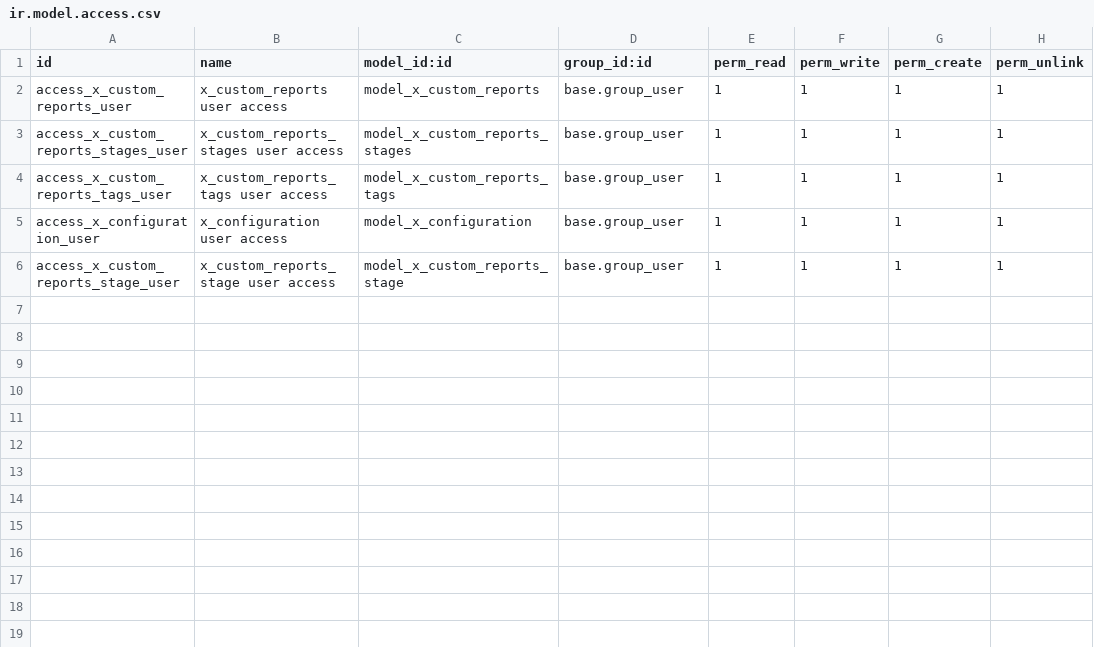
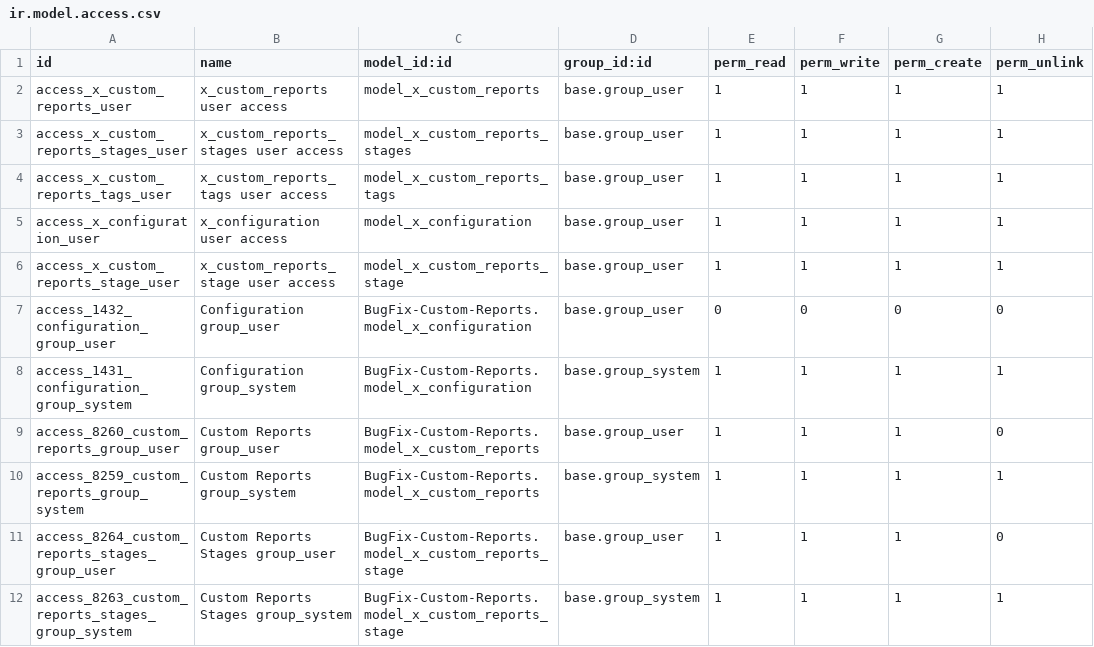
Before and after one commit to sanjayaWjinasena/BugFix-Custom-Reports, a CSV file: security/ir.model.access.csv, drawn as a sheet; the diff names each change by its address in the sheet, - before the commit and + after, or states it on an @@ line.

Commit message:
v17.0.0.0.5: Phase B - ship gap records for Custom-Reports scope
Batch gap-close for BugFix-Custom-Reports from Phase B routing map.
ACLs / rules / SAs / WAs / autos shipped; fields + views
deferred to follow-up passes.

```diff
--- a/security/ir.model.access.csv
+++ b/security/ir.model.access.csv
+row 7: access_1432_configuration_group_user | Configuration group_user | BugFix-Custom-Reports.model_x_configuration | base.group_user | 0 | 0 | 0 | 0
+row 8: access_1431_configuration_group_system | Configuration group_system | BugFix-Custom-Reports.model_x_configuration | base.group_system | 1 | 1 | 1 | 1
+row 9: access_8260_custom_reports_group_user | Custom Reports group_user | BugFix-Custom-Reports.model_x_custom_reports | base.group_user | 1 | 1 | 1 | 0
+row 10: access_8259_custom_reports_group_system | Custom Reports group_system | BugFix-Custom-Reports.model_x_custom_reports | base.group_system | 1 | 1 | 1 | 1
+row 11: access_8264_custom_reports_stages_group_user | Custom Reports Stages group_user | BugFix-Custom-Reports.model_x_custom_reports_stage | base.group_user | 1 | 1 | 1 | 0
+row 12: access_8263_custom_reports_stages_group_system | Custom Reports Stages group_system | BugFix-Custom-Reports.model_x_custom_reports_stage | base.group_system | 1 | 1 | 1 | 1
```
Also changed, not shown: 4 other files.
